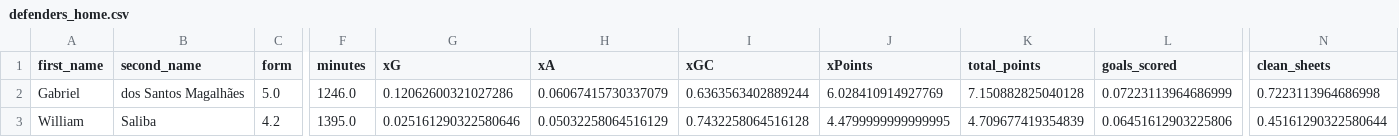
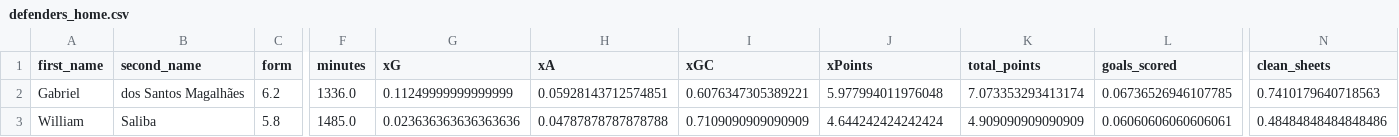
Before and after one commit to sarthakk88/FPL-StatsHub, a CSV file: data/defenders_home.csv, drawn as a sheet; only a part is shown, gaps mark what is left out; the diff covers the shown part only; the diff names each change by its address in the sheet, - before the commit and + after, or states it on an @@ line.

```diff
--- a/data/defenders_home.csv
+++ b/data/defenders_home.csv
-C2 (form): 5.0
+C2 (form): 6.2
-F2 (minutes): 1246.0
+F2 (minutes): 1336.0
-G2 (xG): 0.12062600321027286
+G2 (xG): 0.11249999999999999
-H2 (xA): 0.06067415730337079
+H2 (xA): 0.05928143712574851
-I2 (xGC): 0.6363563402889244
+I2 (xGC): 0.6076347305389221
-J2 (xPoints): 6.028410914927769
+J2 (xPoints): 5.977994011976048
-K2 (total_points): 7.150882825040128
+K2 (total_points): 7.073353293413174
-L2 (goals_scored): 0.07223113964686999
+L2 (goals_scored): 0.06736526946107785
-N2 (clean_sheets): 0.7223113964686998
+N2 (clean_sheets): 0.7410179640718563
-C3 (form): 4.2
+C3 (form): 5.8
-F3 (minutes): 1395.0
+F3 (minutes): 1485.0
-G3 (xG): 0.025161290322580646
+G3 (xG): 0.023636363636363636
-H3 (xA): 0.05032258064516129
+H3 (xA): 0.04787878787878788
-I3 (xGC): 0.7432258064516128
+I3 (xGC): 0.7109090909090909
-J3 (xPoints): 4.4799999999999995
+J3 (xPoints): 4.644242424242424
-K3 (total_points): 4.709677419354839
+K3 (total_points): 4.909090909090909
-L3 (goals_scored): 0.06451612903225806
+L3 (goals_scored): 0.06060606060606061
-N3 (clean_sheets): 0.45161290322580644
+N3 (clean_sheets): 0.48484848484848486
```
Also changed, not shown: 167 edited cells elsewhere in this file, data/defenders_last5.csv, data/goalkeepers_away.csv, 27 other files.
